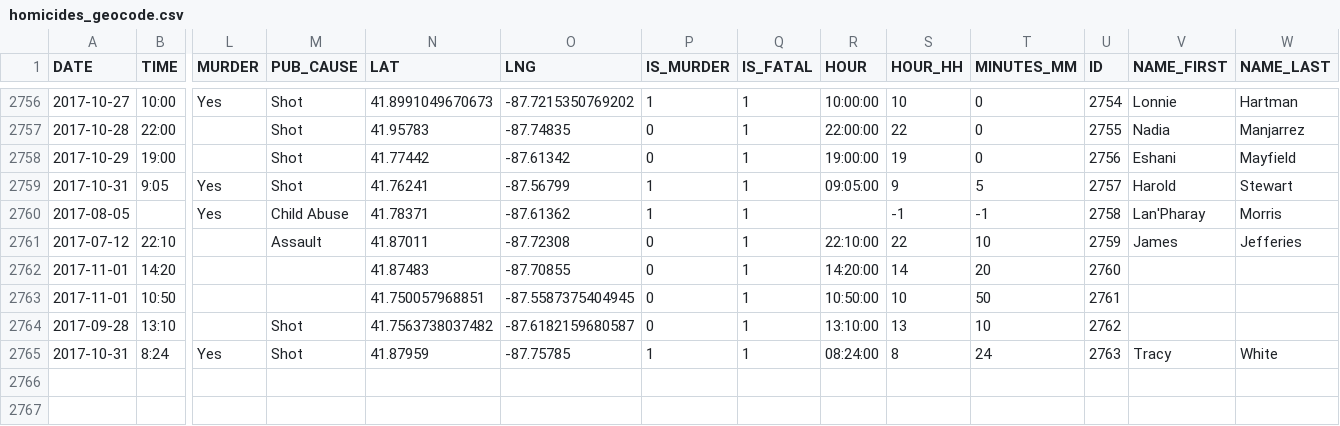
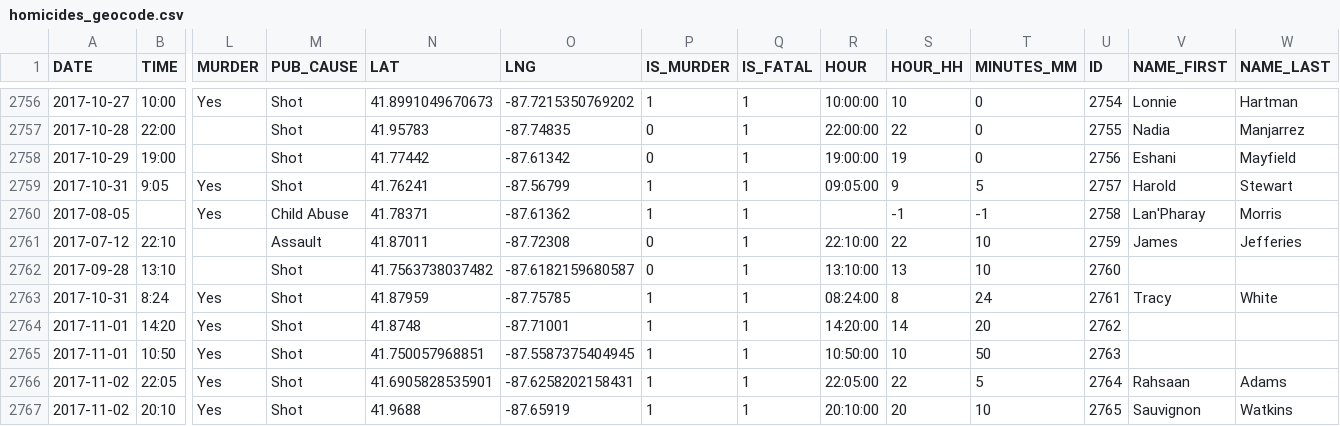
Before and after one commit to ryanbmarx/shooting-homicide-victims, a CSV file: data/homicides/homicides_geocode.csv, drawn as a sheet; only a part is shown, gaps mark what is left out; removed rows and columns are numbered as before the commit, all else as after; rows hold the shown columns only; the diff names each change by its address in the sheet, - before the commit and + after, or states it on an @@ line.

```diff
--- a/data/homicides/homicides_geocode.csv
+++ b/data/homicides/homicides_geocode.csv
-row 2762: 2017-11-01 | 14:20 |  |  | 41.87483 | -87.70855 | 0 | 1 | 14:20:00 | 14 | 20 | 2760
-row 2763: 2017-11-01 | 10:50 |  |  | 41.750057968851 | -87.5587375404945 | 0 | 1 | 10:50:00 | 10 | 50 | 2761
-U2762 (ID): 2762
+U2762 (ID): 2760
-U2763 (ID): 2763
+U2763 (ID): 2761
+row 2764: 2017-11-01 | 14:20 | Yes | Shot | 41.8748 | -87.71001 | 1 | 1 | 14:20:00 | 14 | 20 | 2762
+row 2765: 2017-11-01 | 10:50 | Yes | Shot | 41.750057968851 | -87.5587375404945 | 1 | 1 | 10:50:00 | 10 | 50 | 2763
+row 2766: 2017-11-02 | 22:05 | Yes | Shot | 41.6905828535901 | -87.6258202158431 | 1 | 1 | 22:05:00 | 22 | 5 | 2764 | Rahsaan | Adams
+row 2767: 2017-11-02 | 20:10 | Yes | Shot | 41.9688 | -87.65919 | 1 | 1 | 20:10:00 | 20 | 10 | 2765 | Sauvignon | Watkins
```
Also changed, not shown: data/homicides/homicides.csv, data/homicides/homicides_geocode_current.csv, 2 other files.
